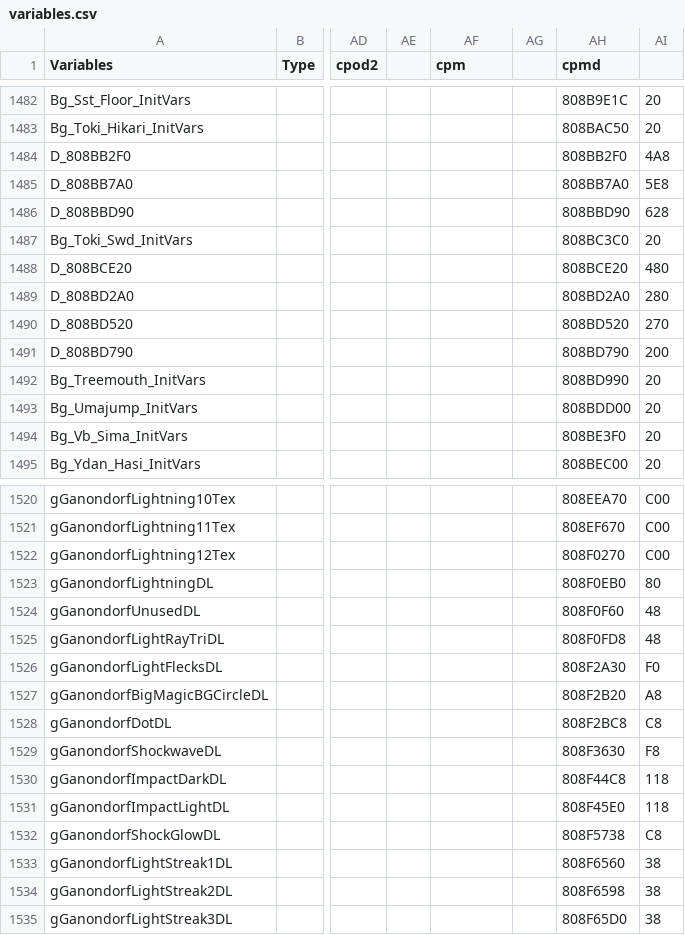
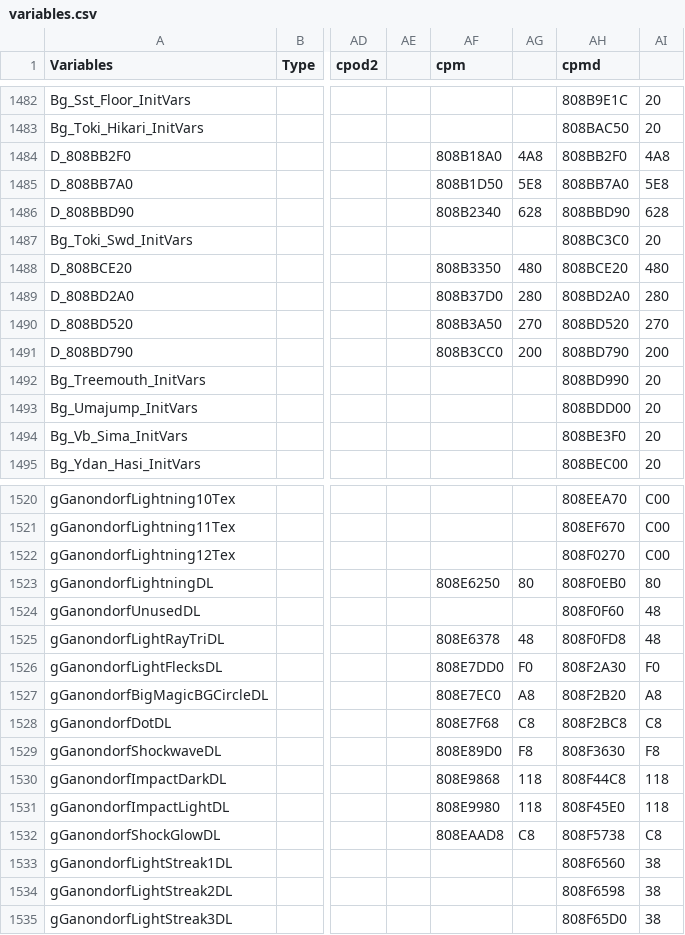
Before and after one commit to Decompollaborate/zelda64_compare, a CSV file: oot/tables/variables.csv, drawn as a sheet; only a part is shown, gaps mark what is left out; the diff covers the shown part only; the diff names each change by its address in the sheet, - before the commit and + after, or states it on an @@ line.

```diff
--- a/oot/tables/variables.csv
+++ b/oot/tables/variables.csv
-AF1484 (cpm): (empty)
+AF1484 (cpm): 808B18A0
-AG1484: (empty)
+AG1484: 4A8
-AF1485 (cpm): (empty)
+AF1485 (cpm): 808B1D50
-AG1485: (empty)
+AG1485: 5E8
-AF1486 (cpm): (empty)
+AF1486 (cpm): 808B2340
-AG1486: (empty)
+AG1486: 628
-AF1488 (cpm): (empty)
+AF1488 (cpm): 808B3350
-AG1488: (empty)
+AG1488: 480
-AF1489 (cpm): (empty)
+AF1489 (cpm): 808B37D0
-AG1489: (empty)
+AG1489: 280
-AF1490 (cpm): (empty)
+AF1490 (cpm): 808B3A50
-AG1490: (empty)
+AG1490: 270
-AF1491 (cpm): (empty)
+AF1491 (cpm): 808B3CC0
-AG1491: (empty)
+AG1491: 200
-AF1523 (cpm): (empty)
+AF1523 (cpm): 808E6250
-AG1523: (empty)
+AG1523: 80
-AF1525 (cpm): (empty)
+AF1525 (cpm): 808E6378
-AG1525: (empty)
+AG1525: 48
-AF1526 (cpm): (empty)
+AF1526 (cpm): 808E7DD0
-AG1526: (empty)
+AG1526: F0
-AF1527 (cpm): (empty)
+AF1527 (cpm): 808E7EC0
-AG1527: (empty)
+AG1527: A8
-AF1528 (cpm): (empty)
+AF1528 (cpm): 808E7F68
-AG1528: (empty)
+AG1528: C8
-AF1529 (cpm): (empty)
+AF1529 (cpm): 808E89D0
-AG1529: (empty)
+AG1529: F8
-AF1530 (cpm): (empty)
+AF1530 (cpm): 808E9868
-AG1530:AG1531: (empty)
+AG1530:AG1531: 118
-AF1531 (cpm): (empty)
+AF1531 (cpm): 808E9980
-AF1532 (cpm): (empty)
+AF1532 (cpm): 808EAAD8
-AG1532: (empty)
+AG1532: C8
```
Also changed, not shown: 88 edited cells elsewhere in this file, 1 other file.
